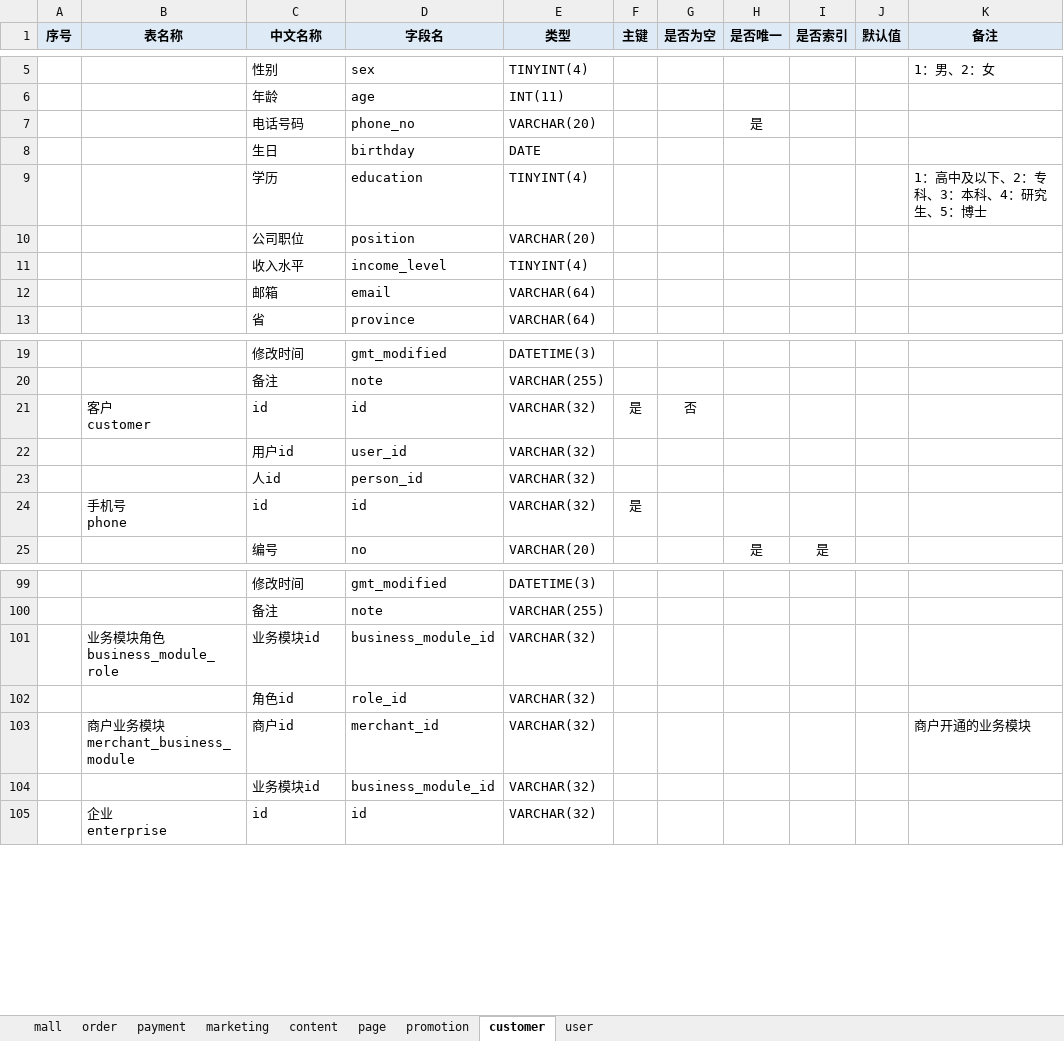
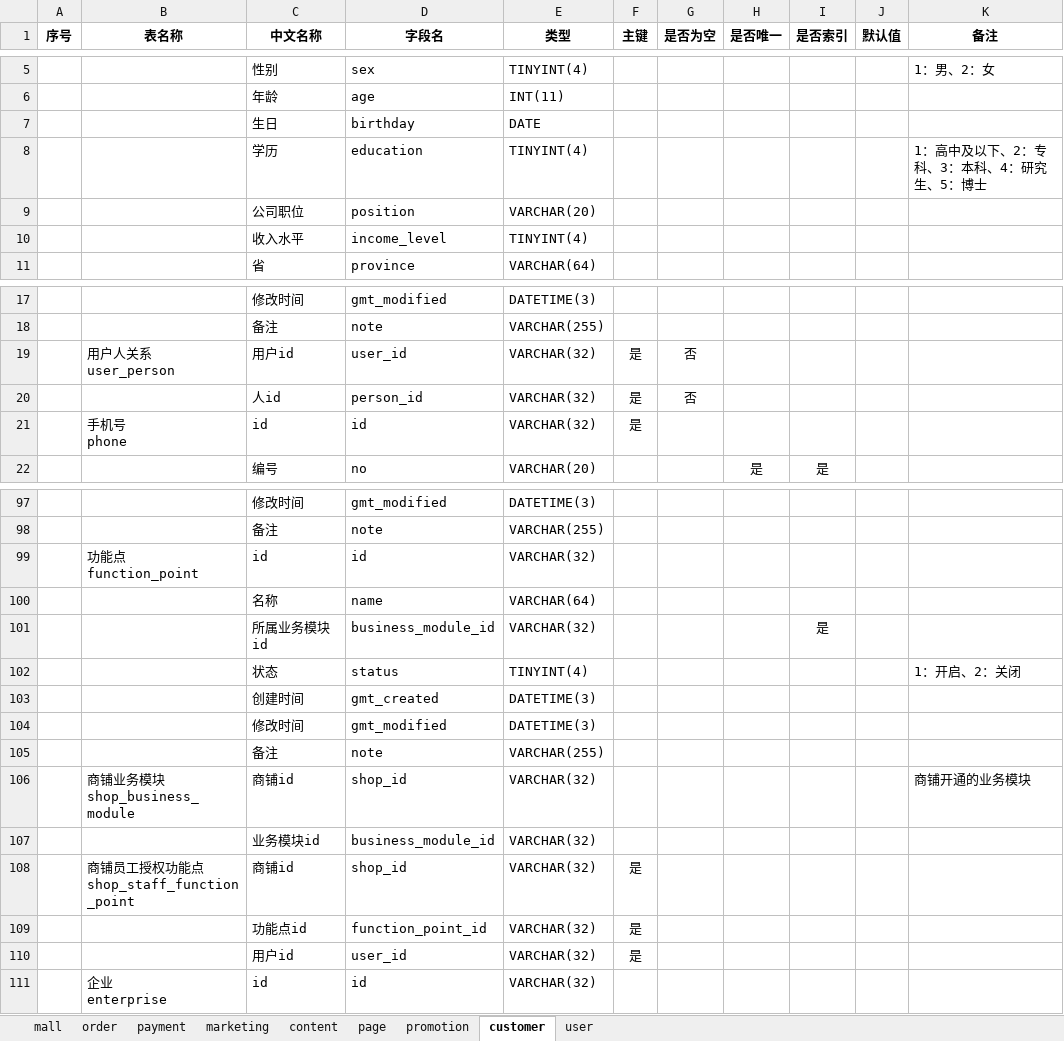
Before and after one commit to 21guns/tools, an Excel workbook: execltojava/数据结构.xlsx, sheet customer, drawn as a sheet; only a part is shown, gaps mark what is left out; values as stored, in another font and other column widths than the file's, no borders; removed rows and columns are numbered as before the commit, all else as after; ↵ is a line break in a cell; the diff covers the shown part only; the diff names each change by its address in the sheet, - before the commit and + after, or states it on an @@ line.

```diff
--- a/execltojava/数据结构.xlsx (sheet customer)
+++ b/execltojava/数据结构.xlsx (sheet customer)
-A1:K1 fill: #DEEBF7
+A1:K1 fill: none
-row 7:  |  | 电话号码 | phone_no | VARCHAR(20) |  |  | 是
-row 12:  |  | 邮箱 | email | VARCHAR(64)
-B19 (表名称): 客户 ↵ customer
+B19 (表名称): 用户人关系 ↵ user_person
-C19 (中文名称): id
+C19 (中文名称): 用户id
-D19 (字段名): id
+D19 (字段名): user_id
-row 22:  |  | 用户id | user_id | VARCHAR(32)
-F20 (主键): (empty)
+F20 (主键): 是
-G20 (是否为空): (empty)
+G20 (是否为空): 否
+row 99:  | 功能点 ↵ function_point | id | id | VARCHAR(32)
+row 100:  |  | 名称 | name | VARCHAR(64)
-B101 (表名称): 业务模块角色 ↵ business_module_role
+B101 (表名称): (empty)
-C101 (中文名称): 业务模块id
+C101 (中文名称): 所属业务模块id
-I101 (是否索引): (empty)
+I101 (是否索引): 是
-row 102:  |  | 角色id | role_id | VARCHAR(32)
+row 102:  |  | 状态 | status | TINYINT(4) |  |  |  |  |  | 1：开启、2：关闭
+row 103:  |  | 创建时间 | gmt_created | DATETIME(3)
+row 104:  |  | 修改时间 | gmt_modified | DATETIME(3)
+row 105:  |  | 备注 | note | VARCHAR(255)
-B106 (表名称): 商户业务模块 ↵ merchant_business_module
+B106 (表名称): 商铺业务模块 ↵ shop_business_module
-C106 (中文名称): 商户id
+C106 (中文名称): 商铺id
-D106 (字段名): merchant_id
+D106 (字段名): shop_id
-K106 (备注): 商户开通的业务模块
+K106 (备注): 商铺开通的业务模块
+row 108:  | 商铺员工授权功能点 ↵ shop_staff_function_point | 商铺id | shop_id | VARCHAR(32) | 是
+row 109:  |  | 功能点id | function_point_id | VARCHAR(32) | 是
+row 110:  |  | 用户id | user_id | VARCHAR(32) | 是
```
Also changed, not shown: 1 added row, 2 removed rows, 28 edited cells and cell formats elsewhere in this sheet, sheet content, sheet marketing, sheet payment, sheet mall, sheet order, sheet page, 2 more sheets, 1 other file.
